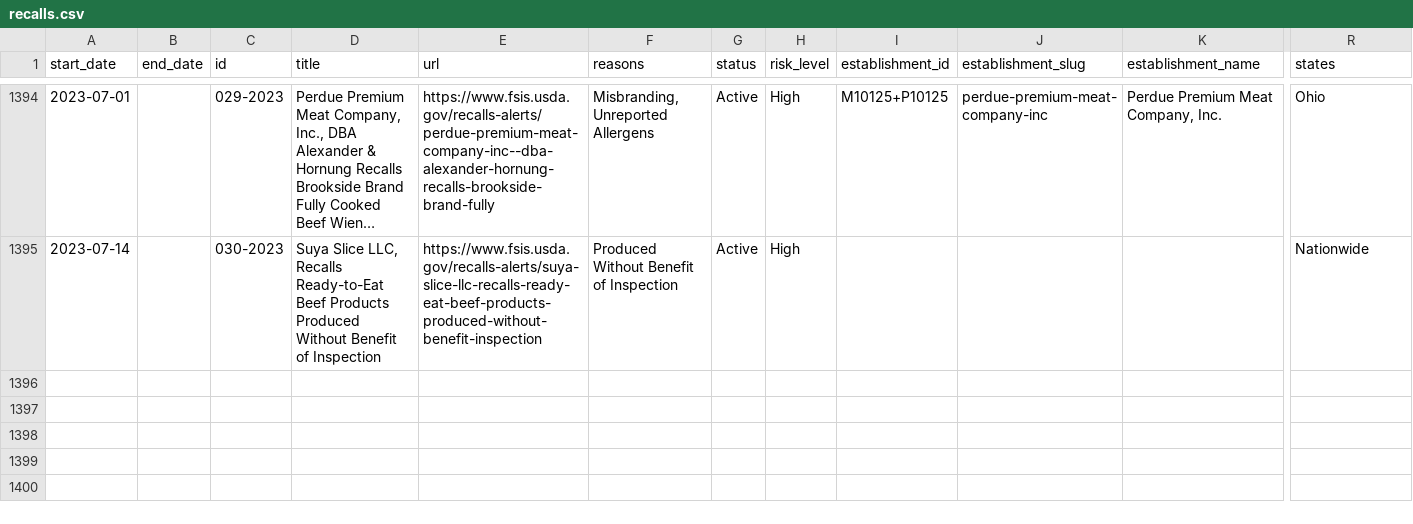
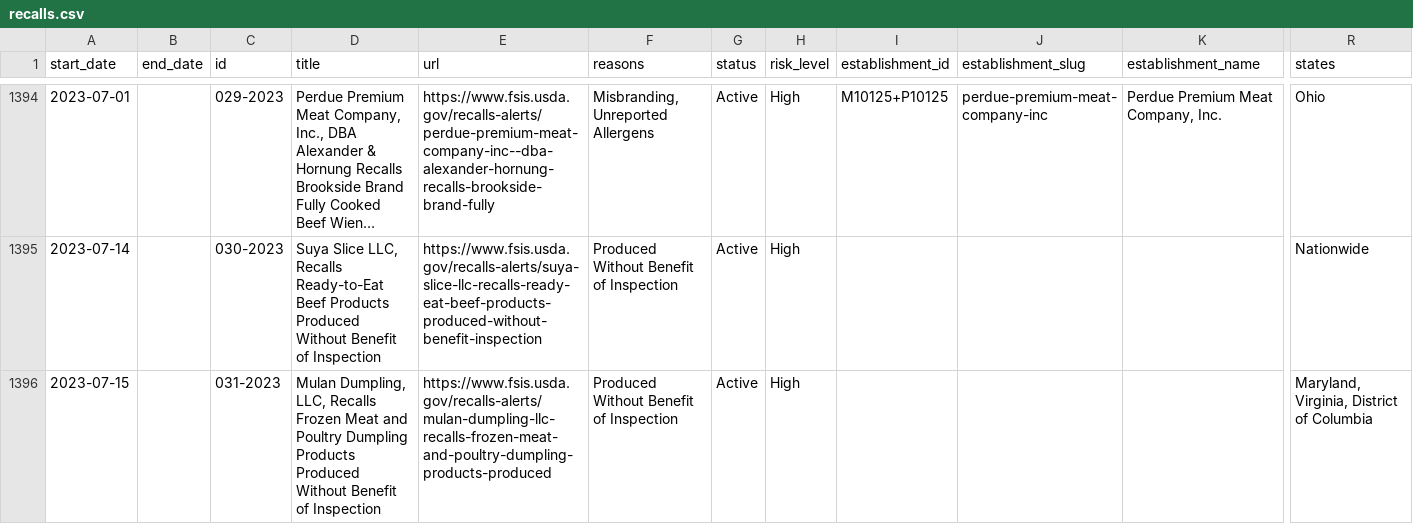
Before and after one commit to harrisj/food-recalls-actions, a CSV file: usda/recalls.csv, drawn as a sheet; only a part is shown, gaps mark what is left out; long unchanged cells end in …; rows hold the shown columns only; the diff names each change by its address in the sheet, - before the commit and + after, or states it on an @@ line.

```diff
--- a/usda/recalls.csv
+++ b/usda/recalls.csv
+row 1396: 2023-07-15 |  | 031-2023 | Mulan Dumpling, LLC, Recalls Frozen Meat and Poultry Dumpling Products Produced Without Benefit of Inspection | https://www.fsis.usda.gov/recalls-alerts/mulan-dumpling-llc-recalls-frozen-meat-and-poultry-dumpling-products-produced | Produced Without Benefit of Inspection | Active | High |  |  |  | Maryland, Virginia, District of Columbia
```
Also changed, not shown: 3 other files.
